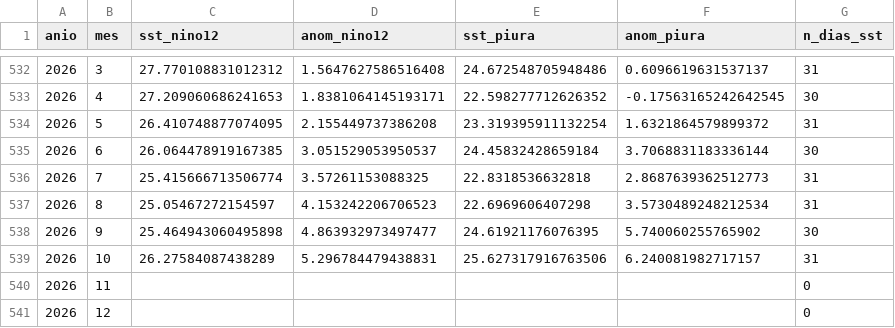
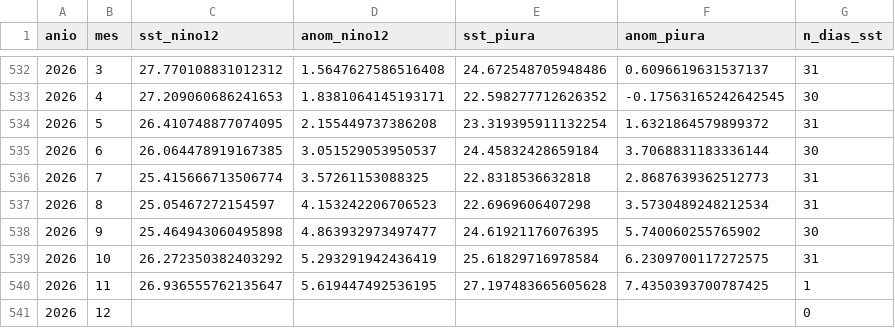
Before and after one commit to Star-dust25/pulso, a CSV file: backend/data/datos/serie_sst.csv, drawn as a sheet; only a part is shown, gaps mark what is left out; removed rows and columns are numbered as before the commit, all else as after; the diff names each change by its address in the sheet, - before the commit and + after, or states it on an @@ line.

```diff
--- a/backend/data/datos/serie_sst.csv
+++ b/backend/data/datos/serie_sst.csv
-row 539: 2026 | 10 | 26.27584087438289 | 5.296784479438831 | 25.627317916763506 | 6.240081982717157 | 31
-row 540: 2026 | 11 |  |  |  |  | 0
+row 539: 2026 | 10 | 26.272350382403292 | 5.293291942436419 | 25.61829716978584 | 6.2309700117272575 | 31
+row 540: 2026 | 11 | 26.936555762135647 | 5.619447492536195 | 27.197483665605628 | 7.4350393700787425 | 1
```
Also changed, not shown: backend/data/datos/serie_sst_diaria.csv, backend/data/datos/serie_vegetacion.csv, 6 other files.
